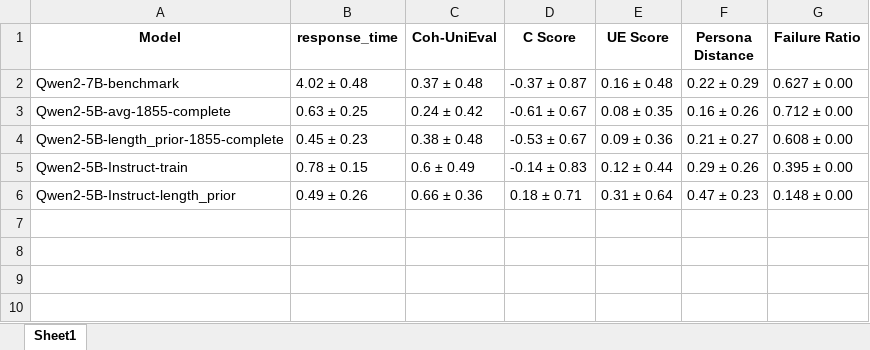
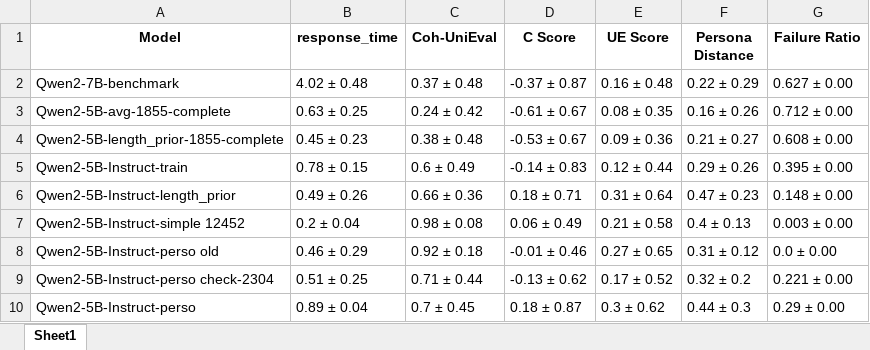
Before and after one commit to salehafzoon/PersoDPO, an Excel workbook: Evaluations/FoCus-results.xlsx, sheet Sheet1, drawn as a sheet; values as stored, in another font and other column widths than the file's, no borders; the diff names each change by its address in the sheet, - before the commit and + after, or states it on an @@ line.

Commit message:
saving the current results.

```diff
--- a/Evaluations/FoCus-results.xlsx (sheet Sheet1)
+++ b/Evaluations/FoCus-results.xlsx (sheet Sheet1)
+row 7: Qwen2-5B-Instruct-simple 12452 | 0.2 ± 0.04 | 0.98 ± 0.08 | 0.06 ± 0.49 | 0.21 ± 0.58 | 0.4 ± 0.13 | 0.003 ± 0.00
+row 8: Qwen2-5B-Instruct-perso old | 0.46 ± 0.29 | 0.92 ± 0.18 | -0.01 ± 0.46 | 0.27 ± 0.65 | 0.31 ± 0.12 | 0.0 ± 0.00
+row 9: Qwen2-5B-Instruct-perso check-2304 | 0.51 ± 0.25 | 0.71 ± 0.44 | -0.13 ± 0.62 | 0.17 ± 0.52 | 0.32 ± 0.2 | 0.221 ± 0.00
+row 10: Qwen2-5B-Instruct-perso | 0.89 ± 0.04 | 0.7 ± 0.45 | 0.18 ± 0.87 | 0.3 ± 0.62 | 0.44 ± 0.3 | 0.29 ± 0.00
```
Also changed, not shown: 25 other files.
